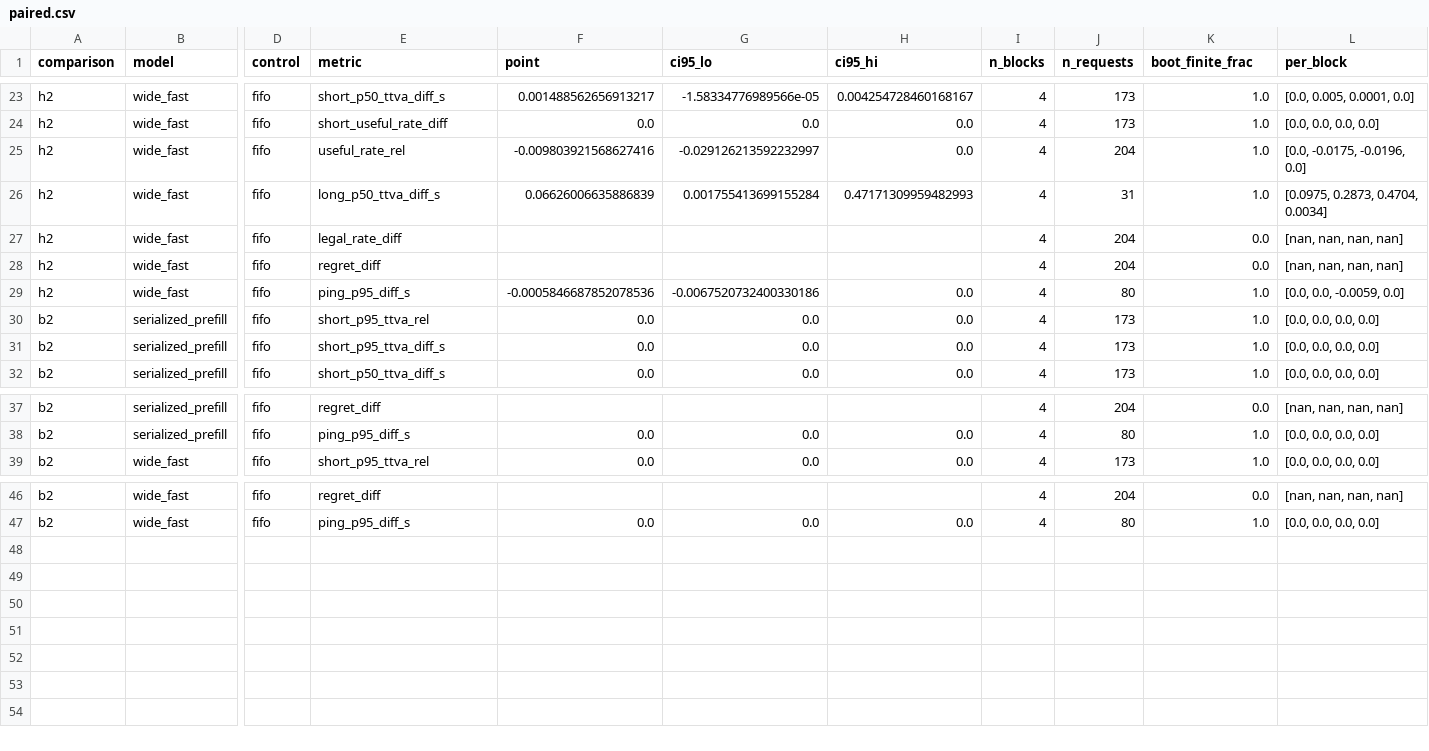
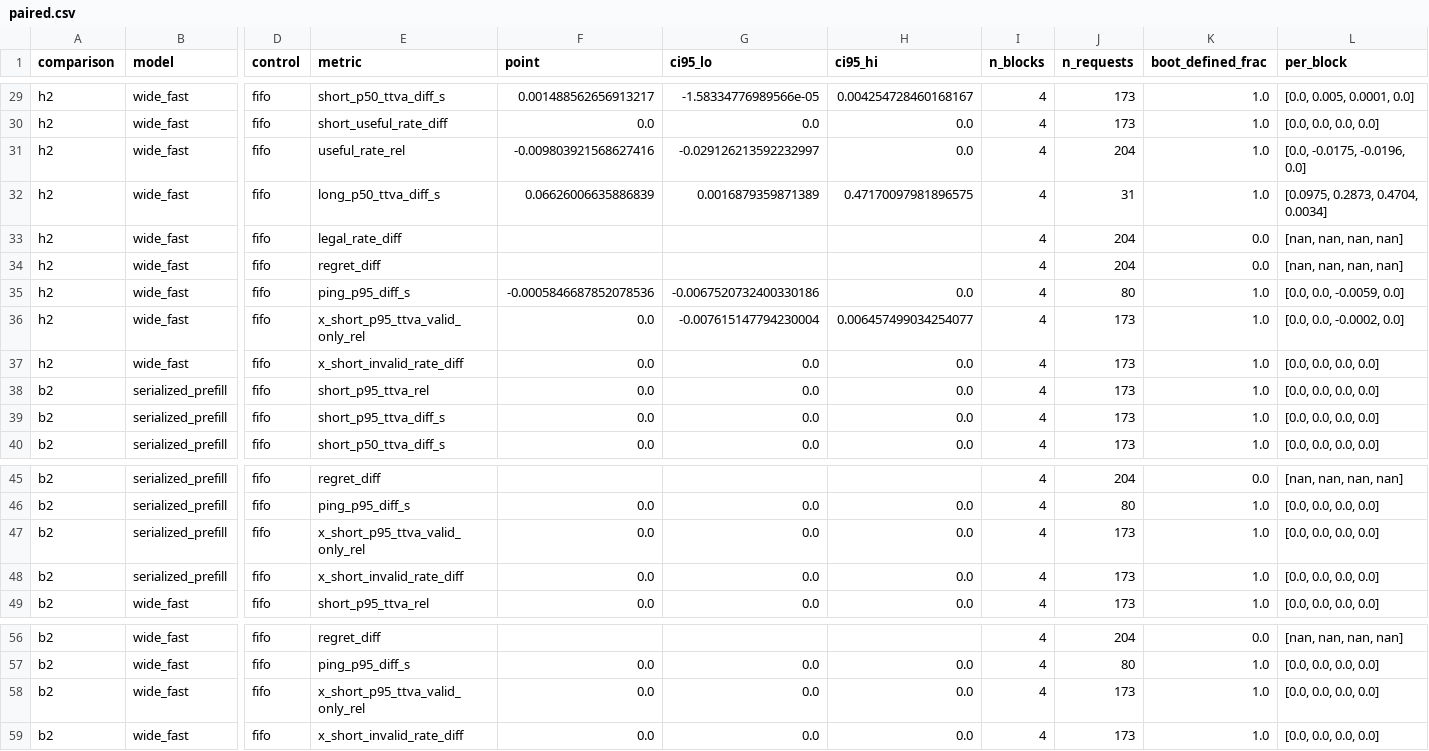
Before and after one commit to KevinChunye/Diffusion-Tetris, a CSV file: runs/explore/interference/sim_pilot/paired.csv, drawn as a sheet; only a part is shown, gaps mark what is left out; addresses are those after the commit; rows hold the shown columns only; the diff covers the shown part only; the diff names each change by its address in the sheet, - before the commit and + after, or states it on an @@ line.

```diff
--- a/runs/explore/interference/sim_pilot/paired.csv
+++ b/runs/explore/interference/sim_pilot/paired.csv
-K1: boot_finite_frac
+K1: boot_defined_frac
-G32 (ci95_lo): 0.001755413699155284
+G32 (ci95_lo): 0.0016879359871389
-H32 (ci95_hi): 0.47171309959482993
+H32 (ci95_hi): 0.47170097981896575
+row 36: h2 | wide_fast | fifo | x_short_p95_ttva_valid_only_rel | 0.0 | -0.007615147794230004 | 0.006457499034254077 | 4 | 173 | 1.0 | [0.0, 0.0, -0.0002, 0.0]
+row 37: h2 | wide_fast | fifo | x_short_invalid_rate_diff | 0.0 | 0.0 | 0.0 | 4 | 173 | 1.0 | [0.0, 0.0, 0.0, 0.0]
+row 47: b2 | serialized_prefill | fifo | x_short_p95_ttva_valid_only_rel | 0.0 | 0.0 | 0.0 | 4 | 173 | 1.0 | [0.0, 0.0, 0.0, 0.0]
+row 48: b2 | serialized_prefill | fifo | x_short_invalid_rate_diff | 0.0 | 0.0 | 0.0 | 4 | 173 | 1.0 | [0.0, 0.0, 0.0, 0.0]
+row 58: b2 | wide_fast | fifo | x_short_p95_ttva_valid_only_rel | 0.0 | 0.0 | 0.0 | 4 | 173 | 1.0 | [0.0, 0.0, 0.0, 0.0]
+row 59: b2 | wide_fast | fifo | x_short_invalid_rate_diff | 0.0 | 0.0 | 0.0 | 4 | 173 | 1.0 | [0.0, 0.0, 0.0, 0.0]
```
Also changed, not shown: 6 added rows and 16 edited cells elsewhere in this file, runs/explore/interference/sim_calibrated/paired.csv, runs/explore/interference/sim_calibrated/summary.csv, 26 other files.
